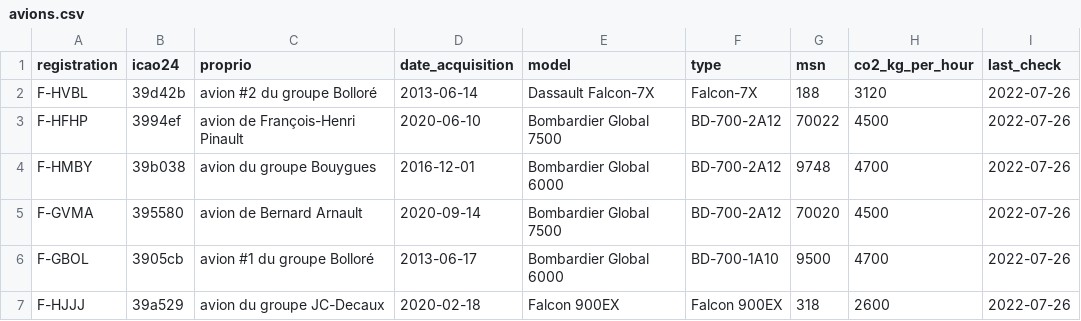
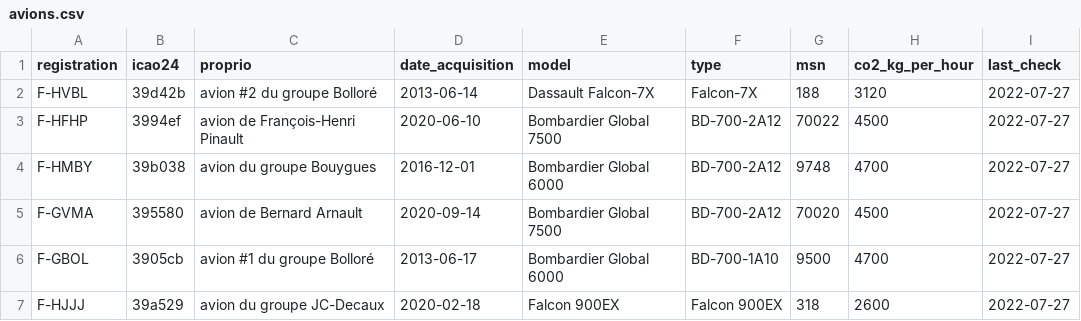
Before and after one commit to GeneralDeGaulle/i_fly_bernard, a CSV file: input/avions.csv, drawn as a sheet.

```diff
--- a/input/avions.csv
+++ b/input/avions.csv
@@ -1,7 +1,7 @@
 registration,icao24,proprio,date_acquisition,model,type,msn,co2_kg_per_hour,last_check
-F-HVBL,39d42b,avion #2 du groupe Bolloré,2013-06-14,Dassault Falcon-7X,Falcon-7X,188,3120,2022-07-26
-F-HFHP,3994ef,avion de François-Henri Pinault,2020-06-10,Bombardier Global 7500,BD-700-2A12,70022,4500,2022-07-26
-F-HMBY,39b038,avion du groupe Bouygues,2016-12-01,Bombardier Global 6000,BD-700-2A12,9748,4700,2022-07-26
-F-GVMA,395580,avion de Bernard Arnault,2020-09-14,Bombardier Global 7500,BD-700-2A12,70020,4500,2022-07-26
-F-GBOL,3905cb,avion #1 du groupe Bolloré,2013-06-17,Bombardier Global 6000,BD-700-1A10,9500,4700,2022-07-26
-F-HJJJ,39a529,avion du groupe JC-Decaux,2020-02-18,Falcon 900EX,Falcon 900EX,318,2600,2022-07-26
+F-HVBL,39d42b,avion #2 du groupe Bolloré,2013-06-14,Dassault Falcon-7X,Falcon-7X,188,3120,2022-07-27
+F-HFHP,3994ef,avion de François-Henri Pinault,2020-06-10,Bombardier Global 7500,BD-700-2A12,70022,4500,2022-07-27
+F-HMBY,39b038,avion du groupe Bouygues,2016-12-01,Bombardier Global 6000,BD-700-2A12,9748,4700,2022-07-27
+F-GVMA,395580,avion de Bernard Arnault,2020-09-14,Bombardier Global 7500,BD-700-2A12,70020,4500,2022-07-27
+F-GBOL,3905cb,avion #1 du groupe Bolloré,2013-06-17,Bombardier Global 6000,BD-700-1A10,9500,4700,2022-07-27
+F-HJJJ,39a529,avion du groupe JC-Decaux,2020-02-18,Falcon 900EX,Falcon 900EX,318,2600,2022-07-27
```
Also changed, not shown: output/all_flights_data.csv.
